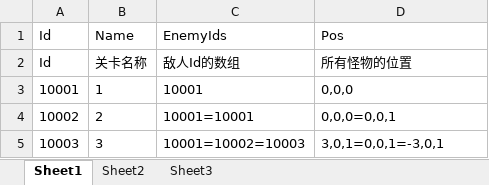
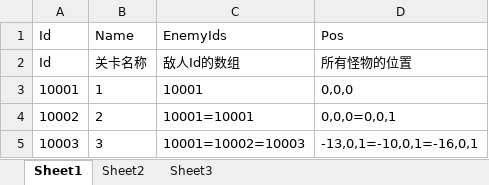
Before and after one commit to ChoiYuTat/FYP, an Excel workbook: ITE4116M/Assets/_Excel/level.xlsx, sheet Sheet1, drawn as a sheet; values as stored, in another font and other column widths than the file's, no borders; the diff names each change by its address in the sheet, - before the commit and + after, or states it on an @@ line.

```diff
--- a/ITE4116M/Assets/_Excel/level.xlsx (sheet Sheet1)
+++ b/ITE4116M/Assets/_Excel/level.xlsx (sheet Sheet1)
-D5: 3,0,1=0,0,1=-3,0,1
+D5: -13,0,1=-10,0,1=-16,0,1
```
Also changed, not shown: 13 other files.
